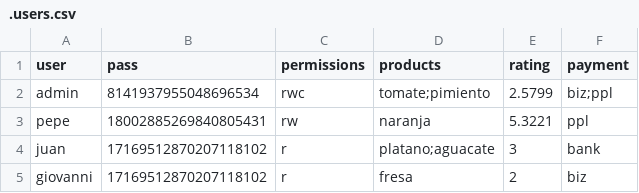
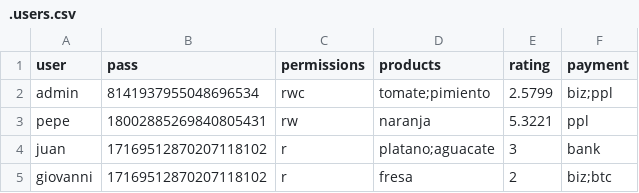
Before and after one commit to pablo-pg/FIS-2021-P6-DesarrolloAgil, a CSV file: code/data/.users.csv, drawn as a sheet.

```diff
--- a/code/data/.users.csv
+++ b/code/data/.users.csv
@@ -4,2 +4,2 @@ pepe,18002885269840805431,rw,naranja,5.3221,ppl
 juan,17169512870207118102,r,platano;aguacate,3,bank
-giovanni,17169512870207118102,r,fresa,2,biz
+giovanni,17169512870207118102,r,fresa,2,biz;btc
```
Also changed, not shown: code/data/.products.csv, 13 other files.
